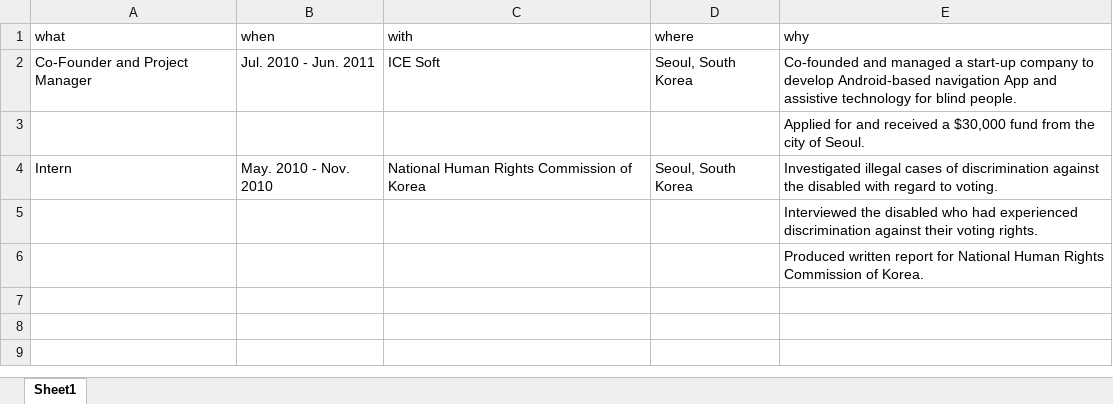
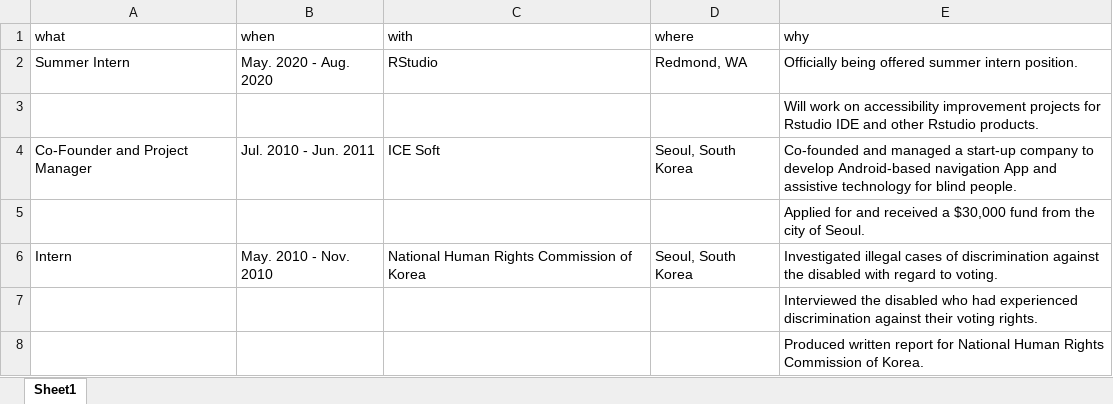
Before and after one commit to jooyoungseo/jy_CV, an Excel workbook: data/working-experience.xlsx, sheet Sheet1, drawn as a sheet; values as stored, in another font and other column widths than the file's, no borders; the diff names each change by its address in the sheet, - before the commit and + after, or states it on an @@ line.

```diff
--- a/data/working-experience.xlsx (sheet Sheet1)
+++ b/data/working-experience.xlsx (sheet Sheet1)
+row 2: Summer Intern | May. 2020 - Aug. 2020 | RStudio | Redmond, WA | Officially being offered summer intern position.
+row 3:  |  |  |  | Will work on accessibility improvement projects for Rstudio IDE and other Rstudio products.
```
Also changed, not shown: 1 other file.
